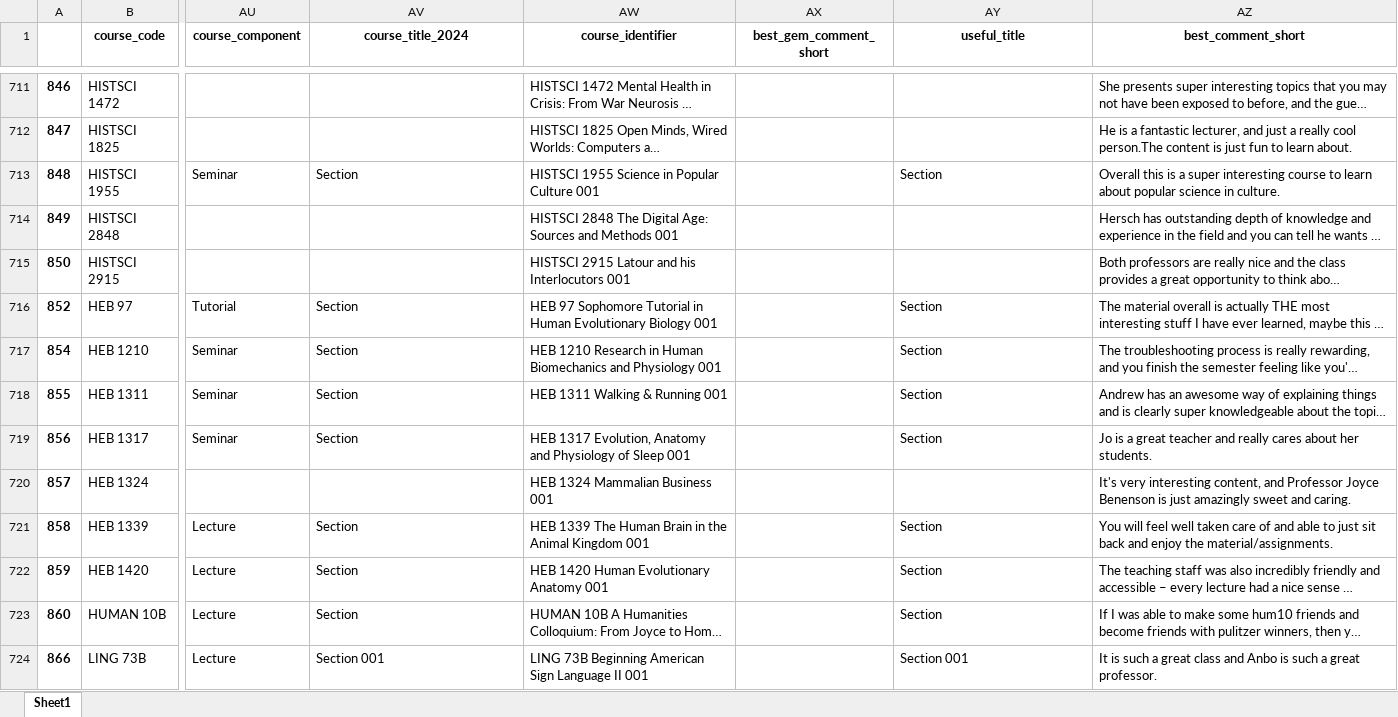
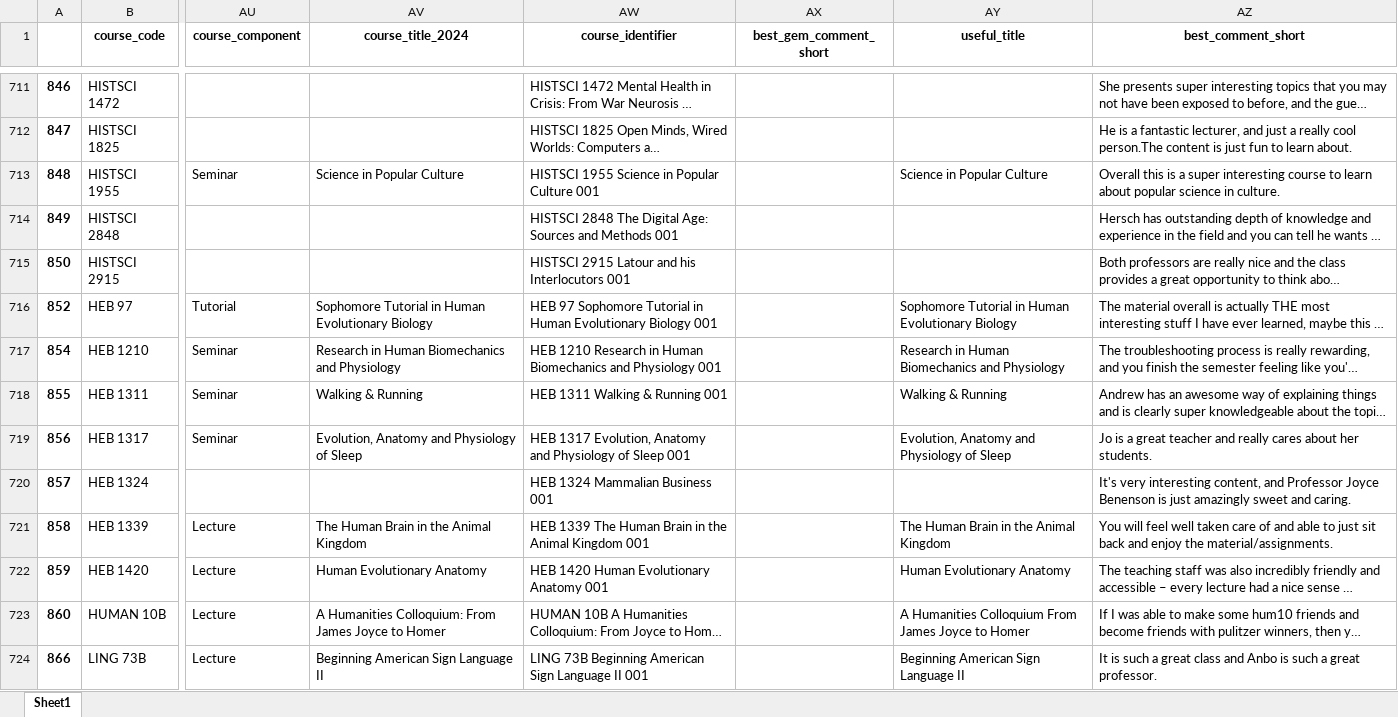
Before and after one commit to jeqcho/harvard_gem_finder, an Excel workbook: verbose_course_ratings.xlsx, sheet Sheet1, drawn as a sheet; only a part is shown, gaps mark what is left out; long unchanged cells end in …; values as stored, in another font and other column widths than the file's, no borders; the diff covers the shown part only; the diff names each change by its address in the sheet, - before the commit and + after, or states it on an @@ line.

```diff
--- a/verbose_course_ratings.xlsx (sheet Sheet1)
+++ b/verbose_course_ratings.xlsx (sheet Sheet1)
-AV713 (course_title_2024): Section
+AV713 (course_title_2024): Science in Popular Culture
-AY713 (useful_title): Section
+AY713 (useful_title): Science in Popular Culture
-AV716 (course_title_2024): Section
+AV716 (course_title_2024): Sophomore Tutorial in Human Evolutionary Biology
-AY716 (useful_title): Section
+AY716 (useful_title): Sophomore Tutorial in Human Evolutionary Biology
-AV717 (course_title_2024): Section
+AV717 (course_title_2024): Research in Human Biomechanics and Physiology
-AY717 (useful_title): Section
+AY717 (useful_title): Research in Human Biomechanics and Physiology
-AV718 (course_title_2024): Section
+AV718 (course_title_2024): Walking & Running
-AY718 (useful_title): Section
+AY718 (useful_title): Walking & Running
-AV719 (course_title_2024): Section
+AV719 (course_title_2024): Evolution, Anatomy and Physiology of Sleep
-AY719 (useful_title): Section
+AY719 (useful_title): Evolution, Anatomy and Physiology of Sleep
-AV721 (course_title_2024): Section
+AV721 (course_title_2024): The Human Brain in the Animal Kingdom
-AY721 (useful_title): Section
+AY721 (useful_title): The Human Brain in the Animal Kingdom
-AV722 (course_title_2024): Section
+AV722 (course_title_2024): Human Evolutionary Anatomy
-AY722 (useful_title): Section
+AY722 (useful_title): Human Evolutionary Anatomy
-AV723 (course_title_2024): Section
+AV723 (course_title_2024): A Humanities Colloquium: From James Joyce to Homer
-AY723 (useful_title): Section
+AY723 (useful_title): A Humanities Colloquium From James Joyce to Homer
-AV724 (course_title_2024): Section 001
+AV724 (course_title_2024): Beginning American Sign Language II
-AY724 (useful_title): Section 001
+AY724 (useful_title): Beginning American Sign Language II
```
Also changed, not shown: 1423 edited cells elsewhere in this sheet, 27 other files.
